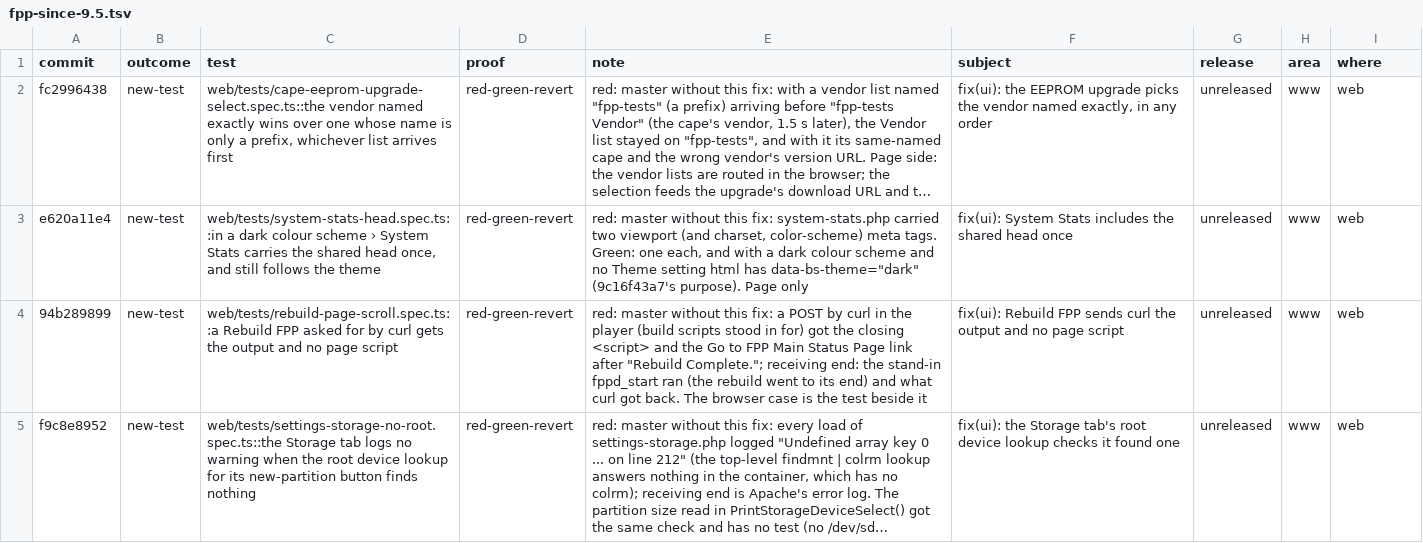
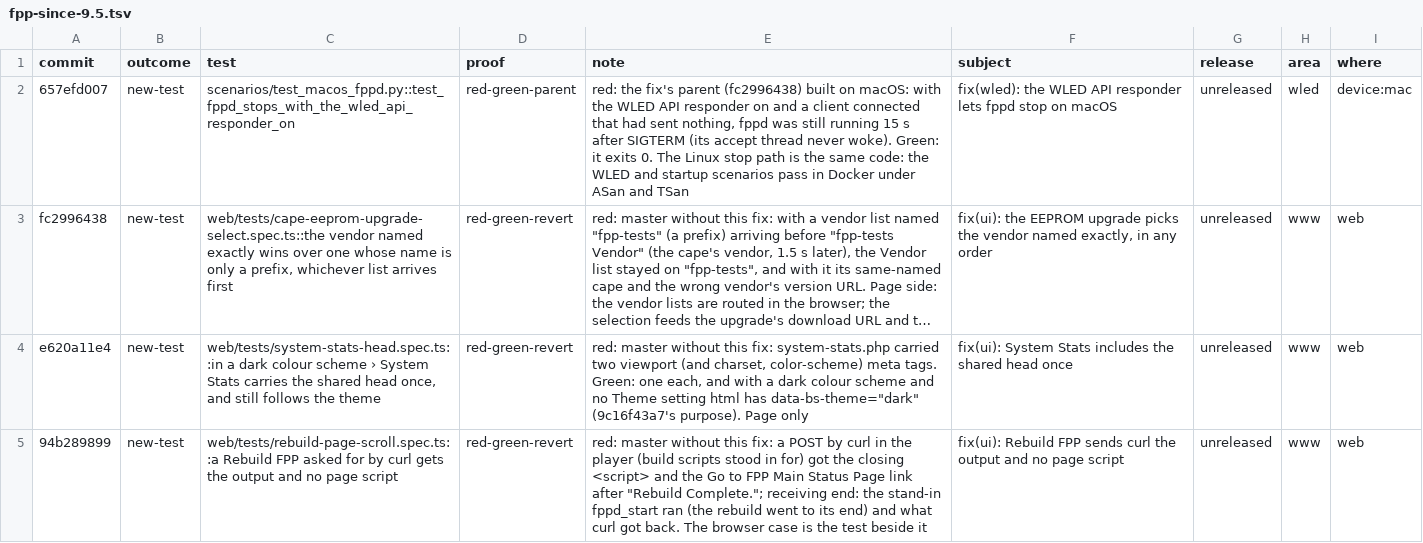
Before and after one commit to FalconChristmas/fpp-tests, a TSV file: ledger/fpp-since-9.5.tsv, drawn as a sheet; only a part is shown; the shorter side is filled out with more unchanged rows; long unchanged cells end in …; the diff names each change by its address in the sheet, - before the commit and + after, or states it on an @@ line.

```diff
--- a/ledger/fpp-since-9.5.tsv
+++ b/ledger/fpp-since-9.5.tsv
+row 2: 657efd007 | new-test | scenarios/test_macos_fppd.py::test_fppd_stops_with_the_wled_api_responder_on | red-green-parent | red: the fix's parent (fc2996438) built on macOS: with the WLED API responder on and a client connected that had sent nothing, fppd was still running 15 s after SIGTERM (its accept thread never woke). Green: it exits 0. The Linux stop path is the same code: the WLED and startup scenarios pass in Docker under ASan and TSan | fix(wled): the WLED API responder lets fppd stop on macOS | unreleased | wled | device:mac
```
Also changed, not shown: 2 other files.
